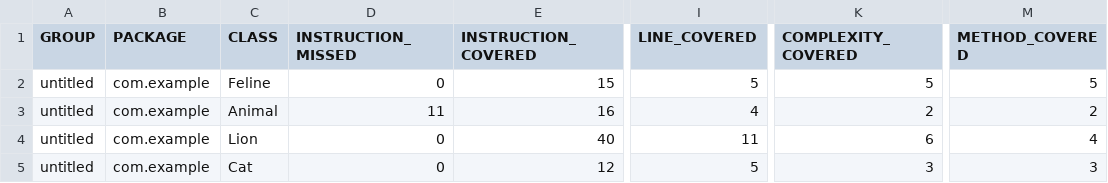
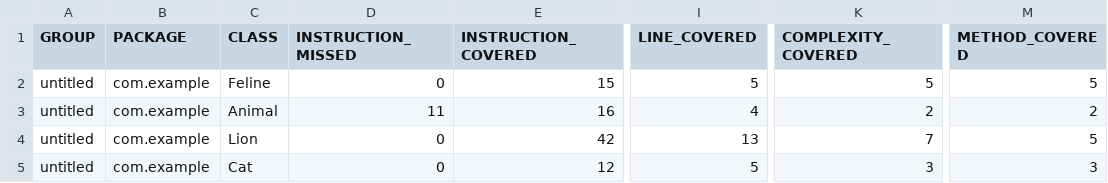
Before and after one commit to VladimirFilinkov/qa_java, a CSV file: target/site/jacoco/jacoco.csv, drawn as a sheet; only a part is shown, gaps mark what is left out; the diff names each change by its address in the sheet, - before the commit and + after, or states it on an @@ line.

```diff
--- a/target/site/jacoco/jacoco.csv
+++ b/target/site/jacoco/jacoco.csv
-E4 (INSTRUCTION_COVERED): 40
+E4 (INSTRUCTION_COVERED): 42
-I4 (LINE_COVERED): 11
+I4 (LINE_COVERED): 13
-K4 (COMPLEXITY_COVERED): 6
+K4 (COMPLEXITY_COVERED): 7
-M4 (METHOD_COVERED): 4
+M4 (METHOD_COVERED): 5
```
Also changed, not shown: 11 other files.
